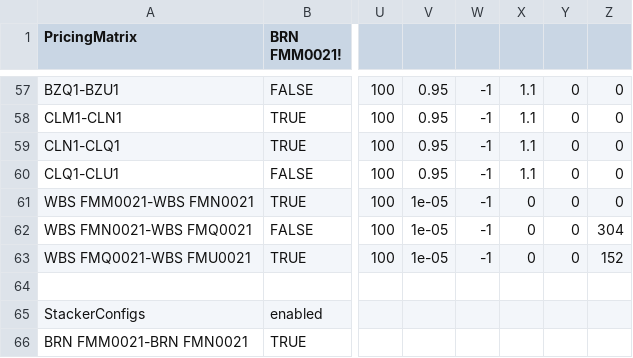
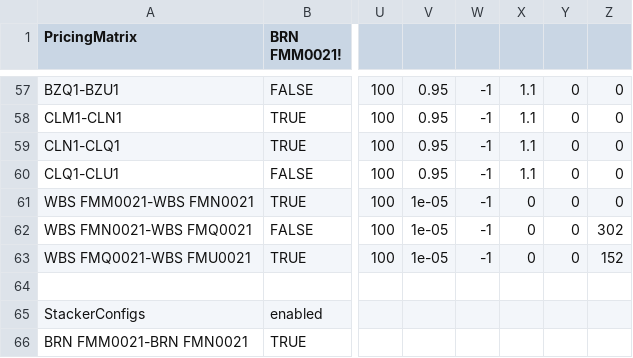
Before and after one commit to kzhdev/strats, a CSV file: config/cross_minimal/model.smallcross.csv, drawn as a sheet; only a part is shown, gaps mark what is left out; the diff names each change by its address in the sheet, - before the commit and + after, or states it on an @@ line.

```diff
--- a/config/cross_minimal/model.smallcross.csv
+++ b/config/cross_minimal/model.smallcross.csv
-Z62: 304
+Z62: 302
```
Also changed, not shown: config/cross_minimal/mm_last_fill_price_file.csv, config/minimal_cross_eux_ice/mdchannels.csv, 9 other files.
